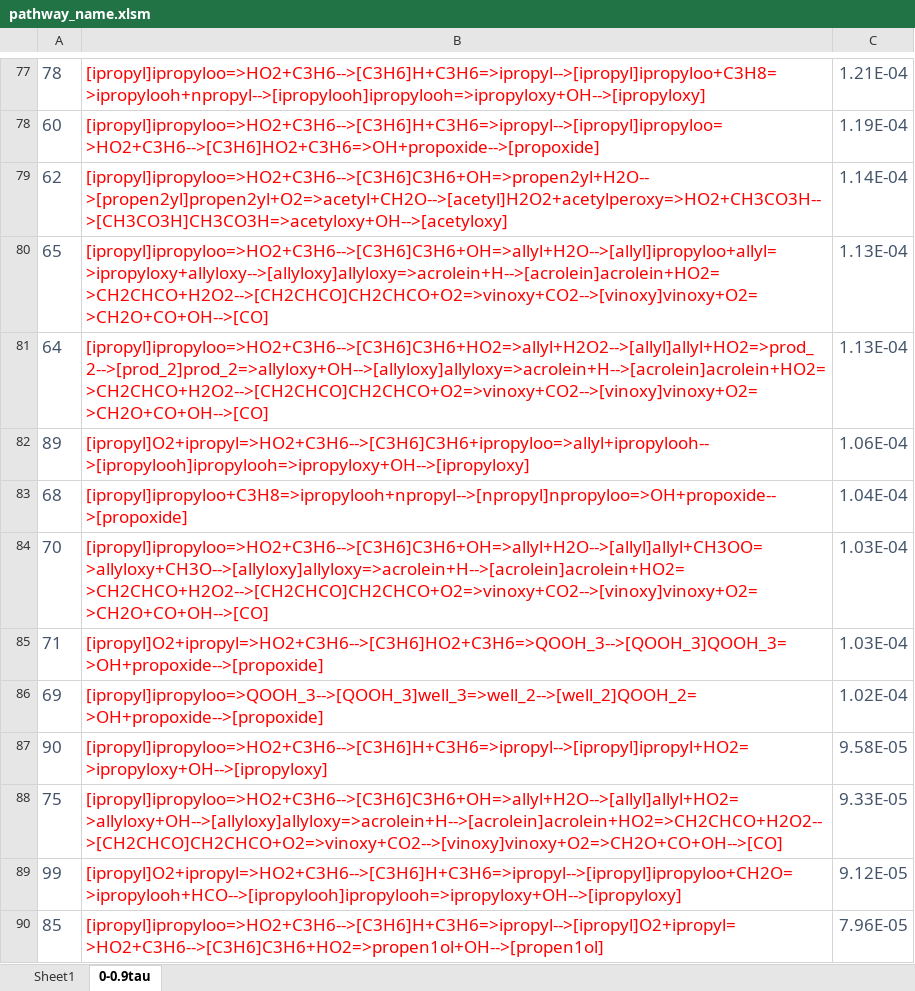
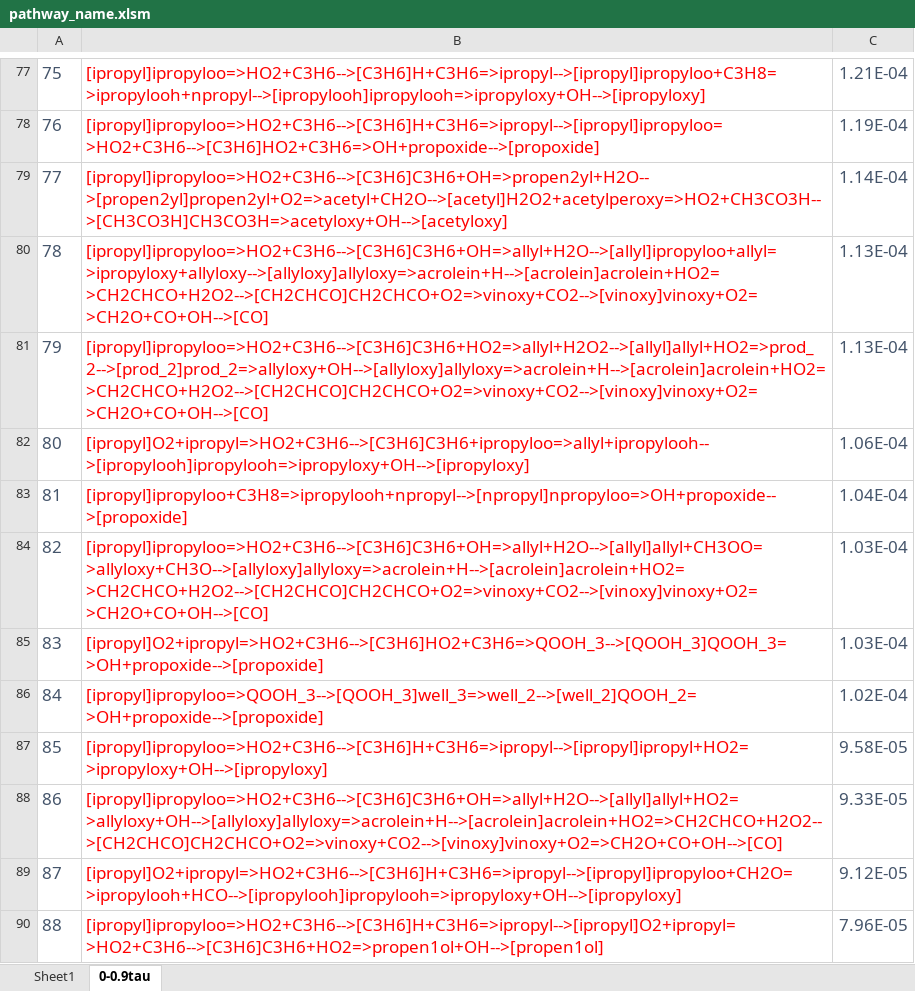
Before and after one commit to AdamPI314/Catalytic-Cycle, an Excel workbook: theory/misc/Merchant_f/2d_f/ipropyl/pathway_name.xlsm, sheet 0-0.9tau, drawn as a sheet; only a part is shown, gaps mark what is left out; values as stored, in another font and other column widths than the file's, no borders; the diff covers the shown part only; the diff names each change by its address in the sheet, - before the commit and + after, or states it on an @@ line.

```diff
--- a/theory/misc/Merchant_f/2d_f/ipropyl/pathway_name.xlsm (sheet 0-0.9tau)
+++ b/theory/misc/Merchant_f/2d_f/ipropyl/pathway_name.xlsm (sheet 0-0.9tau)
-A77: 78
+A77: 75
-A78: 60
+A78: 76
-A79: 62
+A79: 77
-A80: 65
+A80: 78
-A81: 64
+A81: 79
-A82: 89
+A82: 80
-A83: 68
+A83: 81
-A84: 70
+A84: 82
-A85: 71
+A85: 83
-A86: 69
+A86: 84
-A87: 90
+A87: 85
-A88: 75
+A88: 86
-A89: 99
+A89: 87
-A90: 85
+A90: 88
```
Also changed, not shown: 12 added rows, 12 removed rows and 84 edited cells elsewhere in this sheet, 1 other file.
